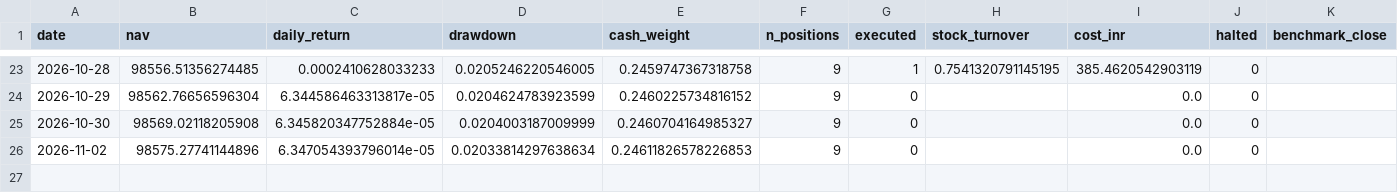
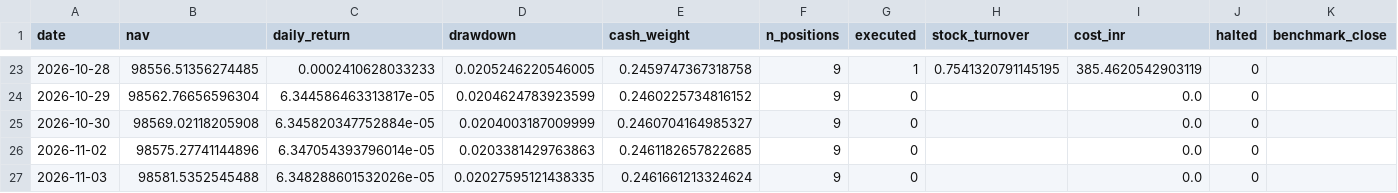
Before and after one commit to kira-stockmarket/Momentumv8, a CSV file: forward_test/daily_log.csv, drawn as a sheet; only a part is shown, gaps mark what is left out.

```diff
--- a/forward_test/daily_log.csv
+++ b/forward_test/daily_log.csv
@@ -25,2 +25,3 @@ date,nav,daily_return,drawdown,cash_weight,n_positions,executed,stock_turnover,c
 2026-10-30,98569.02118205908,6.345820347752884e-05,0.0204003187009999,0.2460704164985327,9,0,,0.0,0,
-2026-11-02,98575.27741144896,6.347054393796014e-05,0.02033814297638634,0.24611826578226853,9,0,,0.0,0,
+2026-11-02,98575.27741144896,6.347054393796014e-05,0.0203381429763863,0.2461182657822685,9,0,,0.0,0,
+2026-11-03,98581.5352545488,6.348288601532026e-05,0.02027595121438335,0.2461661213324624,9,0,,0.0,0,
```
Also changed, not shown: 2 other files.
